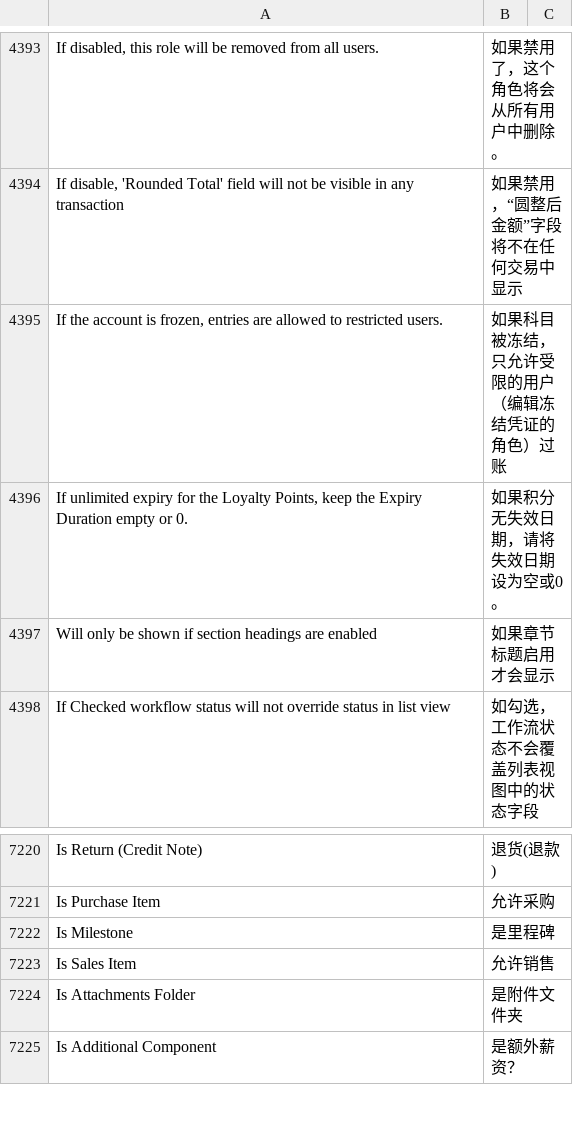
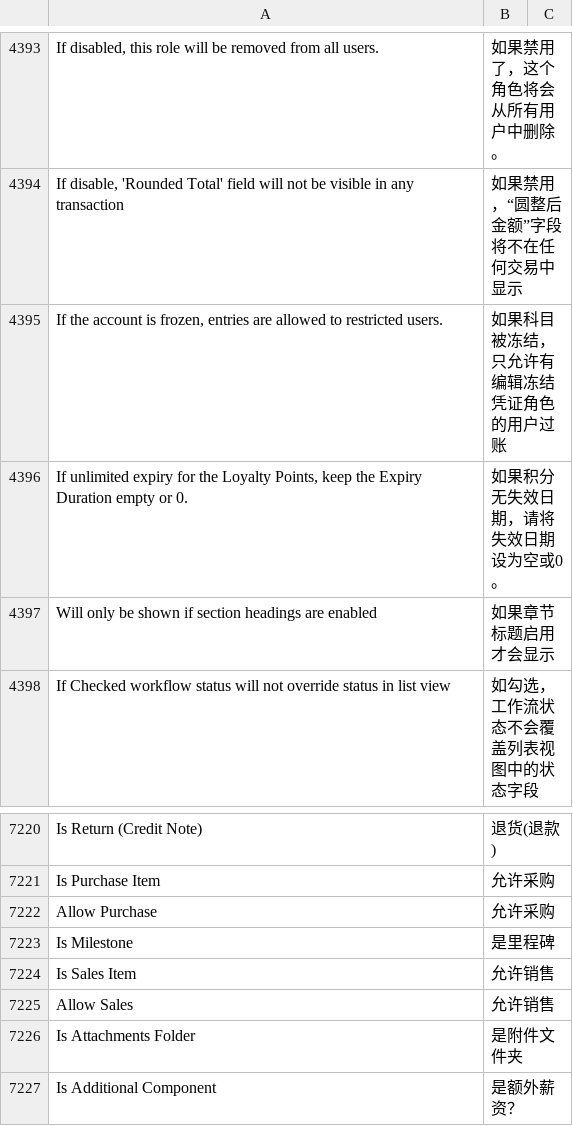
Before and after one commit to z1coyan/erpnext_chinese, a CSV file: erpnext_chinese/translations/zh.csv, drawn as a sheet; only a part is shown, gaps mark what is left out; the diff covers the shown part only; the diff names each change by its address in the sheet, - before the commit and + after, or states it on an @@ line.

```diff
--- a/erpnext_chinese/translations/zh.csv
+++ b/erpnext_chinese/translations/zh.csv
-B4395: 如果科目被冻结，只允许受限的用户（编辑冻结凭证的角色）过账
+B4395: 如果科目被冻结，只允许有编辑冻结凭证角色的用户过账
+row 7222: Allow Purchase | 允许采购
+row 7225: Allow Sales | 允许销售
```
Also changed, not shown: 28 added rows elsewhere in this file, 1 other file.
